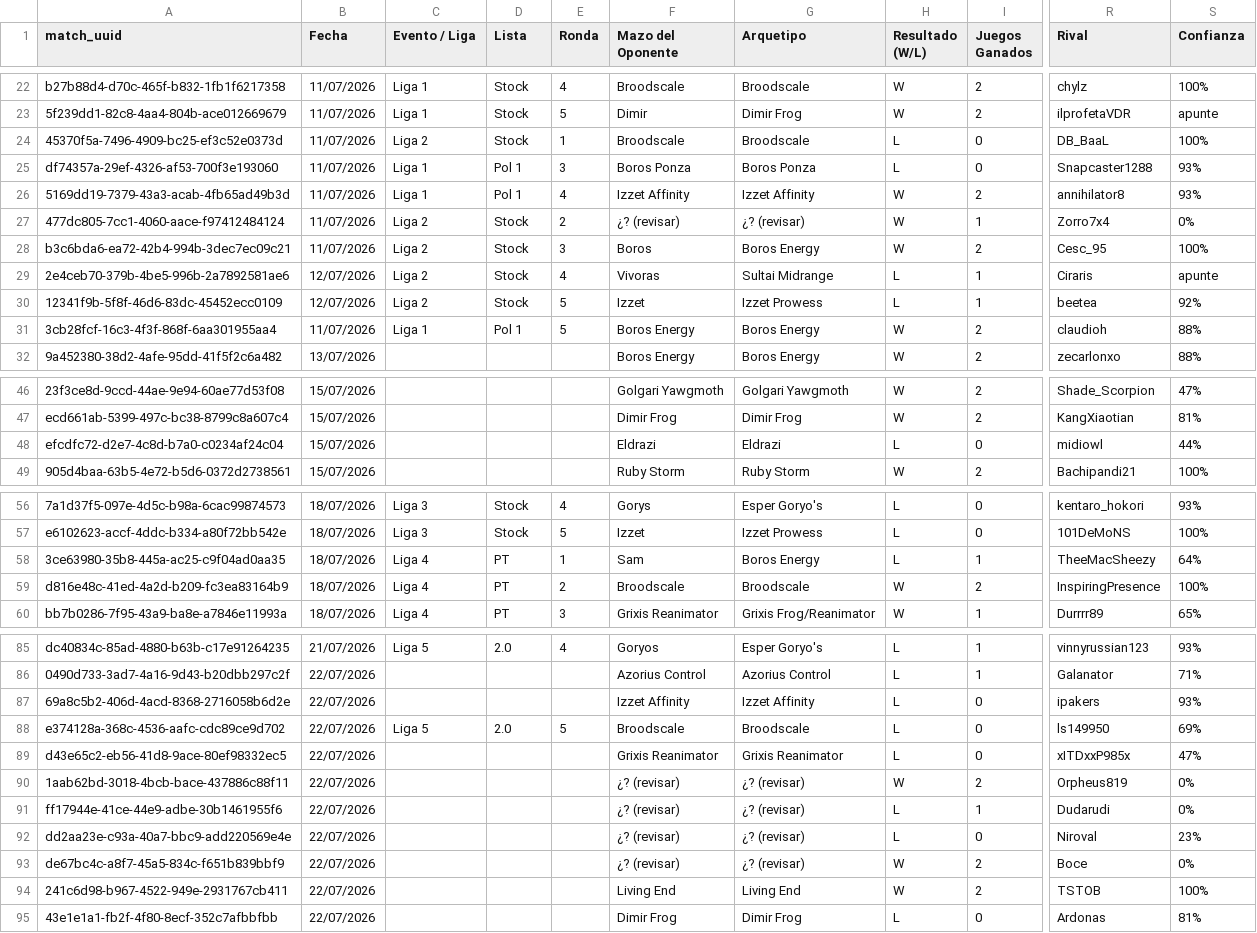
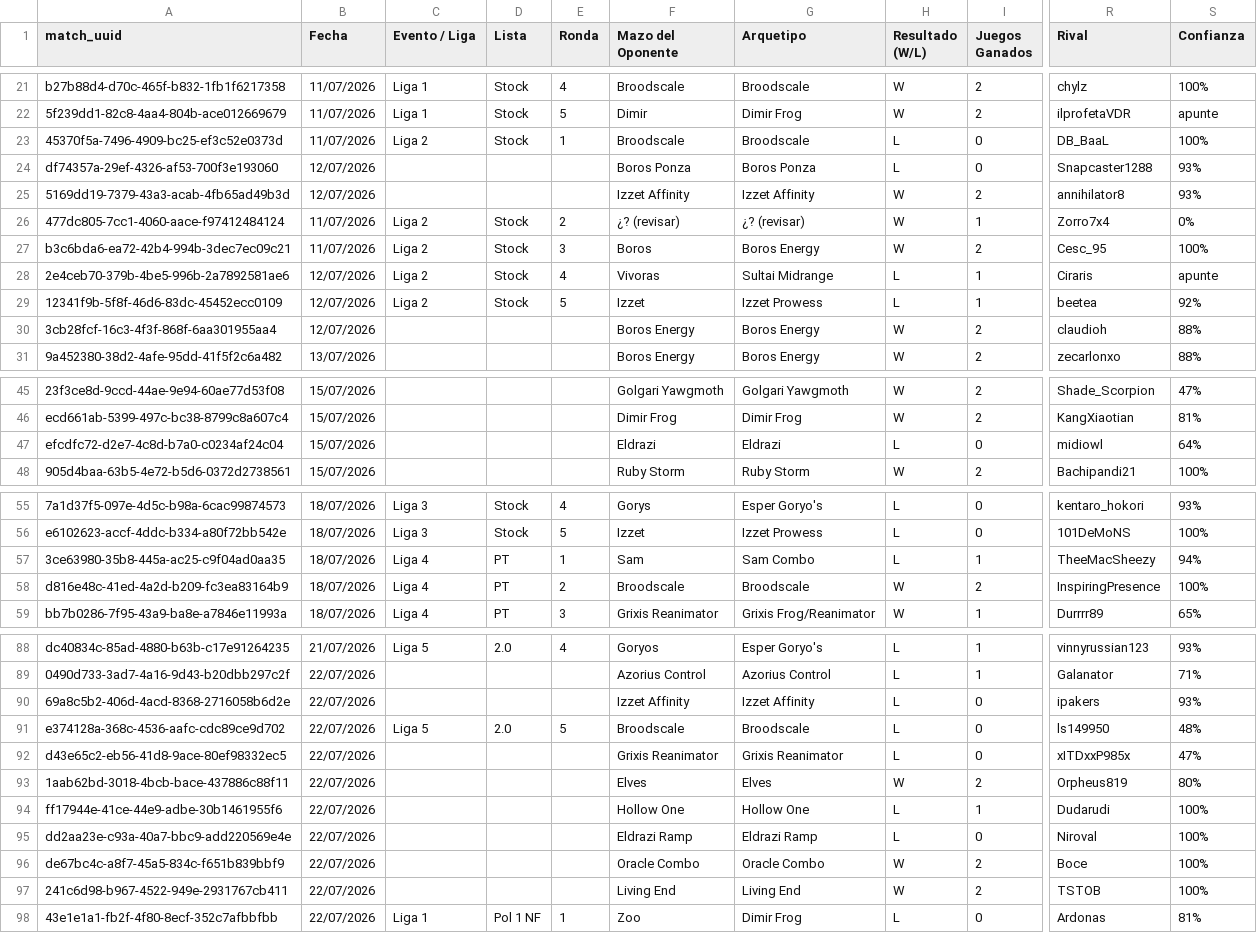
Before and after one commit to feralo77/mtg-izzet, a CSV file: registro.csv, drawn as a sheet; only a part is shown, gaps mark what is left out; addresses are those after the commit; the diff covers the shown part only; the diff names each change by its address in the sheet, - before the commit and + after, or states it on an @@ line.

```diff
--- a/registro.csv
+++ b/registro.csv
-B24:B25 (Fecha): 11/07/2026
+B24:B25 (Fecha): 12/07/2026
-C24:C25 (Evento / Liga): Liga 1
+C24:C25 (Evento / Liga): (empty)
-D24:D25 (Lista): Pol 1
+D24:D25 (Lista): (empty)
-E24 (Ronda): 3
+E24 (Ronda): (empty)
-E25 (Ronda): 4
+E25 (Ronda): (empty)
-B30 (Fecha): 11/07/2026
+B30 (Fecha): 12/07/2026
-C30 (Evento / Liga): Liga 1
+C30 (Evento / Liga): (empty)
-D30 (Lista): Pol 1
+D30 (Lista): (empty)
-E30 (Ronda): 5
+E30 (Ronda): (empty)
-S47 (Confianza): 44%
+S47 (Confianza): 64%
-G57 (Arquetipo): Boros Energy
+G57 (Arquetipo): Sam Combo
-S57 (Confianza): 64%
+S57 (Confianza): 94%
-S91 (Confianza): 69%
+S91 (Confianza): 48%
-F93 (Mazo del Oponente): ¿? (revisar)
+F93 (Mazo del Oponente): Elves
-G93 (Arquetipo): ¿? (revisar)
+G93 (Arquetipo): Elves
-S93 (Confianza): 0%
+S93 (Confianza): 80%
-F94 (Mazo del Oponente): ¿? (revisar)
+F94 (Mazo del Oponente): Hollow One
-G94 (Arquetipo): ¿? (revisar)
+G94 (Arquetipo): Hollow One
-S94 (Confianza): 0%
+S94 (Confianza): 100%
-F95 (Mazo del Oponente): ¿? (revisar)
+F95 (Mazo del Oponente): Eldrazi Ramp
-G95 (Arquetipo): ¿? (revisar)
+G95 (Arquetipo): Eldrazi Ramp
-S95 (Confianza): 23%
+S95 (Confianza): 100%
-F96 (Mazo del Oponente): ¿? (revisar)
+F96 (Mazo del Oponente): Oracle Combo
-G96 (Arquetipo): ¿? (revisar)
+G96 (Arquetipo): Oracle Combo
-S96 (Confianza): 0%
+S96 (Confianza): 100%
-C98 (Evento / Liga): (empty)
+C98 (Evento / Liga): Liga 1
-D98 (Lista): (empty)
+D98 (Lista): Pol 1 NF
-E98 (Ronda): (empty)
+E98 (Ronda): 1
-F98 (Mazo del Oponente): Dimir Frog
+F98 (Mazo del Oponente): Zoo
```
Also changed, not shown: 4 added rows, 1 removed row and 40 edited cells elsewhere in this file, games.csv, scouting.csv.
